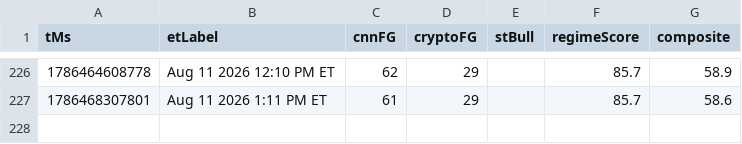
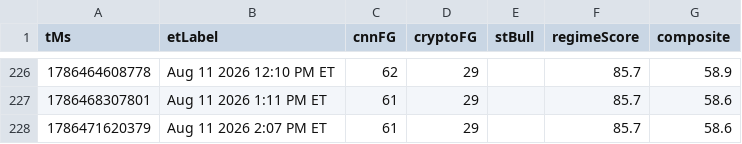
Before and after one commit to Jad-Naitali/market-feed, a CSV file: docs/mood-history.csv, drawn as a sheet; only a part is shown, gaps mark what is left out.

```diff
--- a/docs/mood-history.csv
+++ b/docs/mood-history.csv
@@ -227 +227,2 @@ tMs,etLabel,cnnFG,cryptoFG,stBull,regimeScore,composite
 1786468307801,Aug 11 2026 1:11 PM ET,61,29,,85.7,58.6
+1786471620379,Aug 11 2026 2:07 PM ET,61,29,,85.7,58.6
```
Also changed, not shown: regime history.csv, 4 other files.
